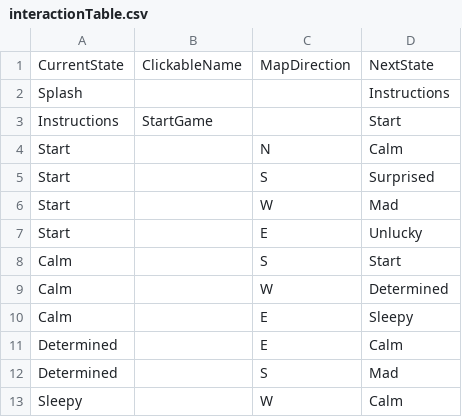
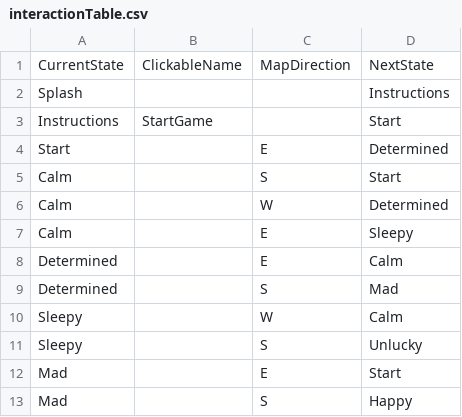
Before and after one commit to Vorple-Sky/Project2, a CSV file: data/interactionTable.csv, drawn as a sheet; only a part is shown; the shorter side is filled out with more unchanged rows.

```diff
--- a/data/interactionTable.csv
+++ b/data/interactionTable.csv
@@ -3,6 +3,3 @@ Splash,,,Instructions
 Instructions,StartGame,,Start
-Start,,N,Calm
-Start,,S,Surprised
-Start,,W,Mad
-Start,,E,Unlucky
+Start,,E,Determined
 Calm,,S,Start
```
Also changed, not shown: data/adventureStates.csv.
